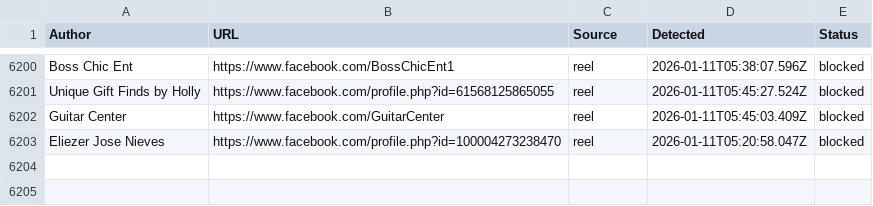
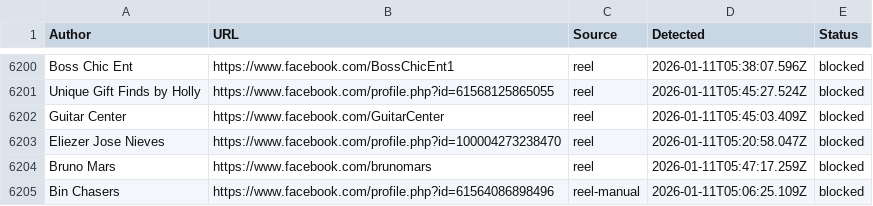
Before and after one commit to SysAdminDoc/AdNull, a CSV file: Blocklists/facebook_master_blocklist.csv, drawn as a sheet; only a part is shown, gaps mark what is left out; the diff names each change by its address in the sheet, - before the commit and + after, or states it on an @@ line.

Commit message:
AdNull sync: +2 new (6204 total)

```diff
--- a/Blocklists/facebook_master_blocklist.csv
+++ b/Blocklists/facebook_master_blocklist.csv
+row 6204: Bruno Mars | https://www.facebook.com/brunomars | reel | 2026-01-11T05:47:17.259Z | blocked
+row 6205: Bin Chasers | https://www.facebook.com/profile.php?id=61564086898496 | reel-manual | 2026-01-11T05:06:25.109Z | blocked
```
